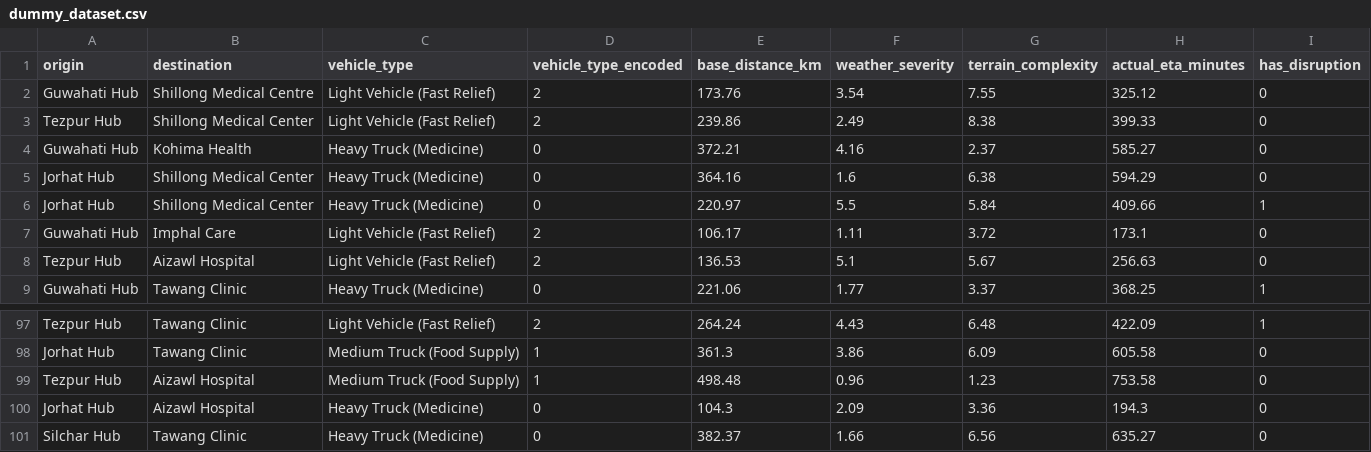
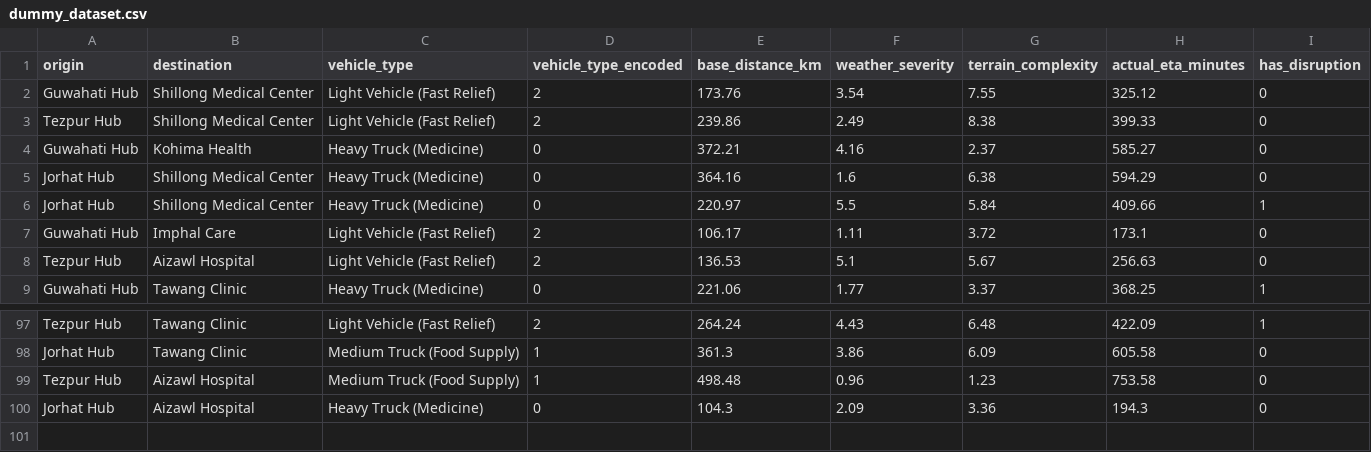
Before and after one commit to karan410503/NER-Sentinel, a CSV file: dummy_dataset.csv, drawn as a sheet; only a part is shown, gaps mark what is left out.

Commit message:
fix: correct spelling of Shillong Medical Center and remove stale dataset entry

```diff
--- a/dummy_dataset.csv
+++ b/dummy_dataset.csv
@@ -1,3 +1,3 @@
 origin,destination,vehicle_type,vehicle_type_encoded,base_distance_km,weather_severity,terrain_complexity,actual_eta_minutes,has_disruption
-Guwahati Hub,Shillong Medical Centre,Light Vehicle (Fast Relief),2,173.76,3.54,7.55,325.12,0
+Guwahati Hub,Shillong Medical Center,Light Vehicle (Fast Relief),2,173.76,3.54,7.55,325.12,0
 Tezpur Hub,Shillong Medical Center,Light Vehicle (Fast Relief),2,239.86,2.49,8.38,399.33,0
@@ -100,2 +100 @@ Tezpur Hub,Aizawl Hospital,Medium Truck (Food Supply),1,498.48,0.96,1.23,753.58,
 Jorhat Hub,Aizawl Hospital,Heavy Truck (Medicine),0,104.3,2.09,3.36,194.3,0
-Silchar Hub,Tawang Clinic,Heavy Truck (Medicine),0,382.37,1.66,6.56,635.27,0
```
